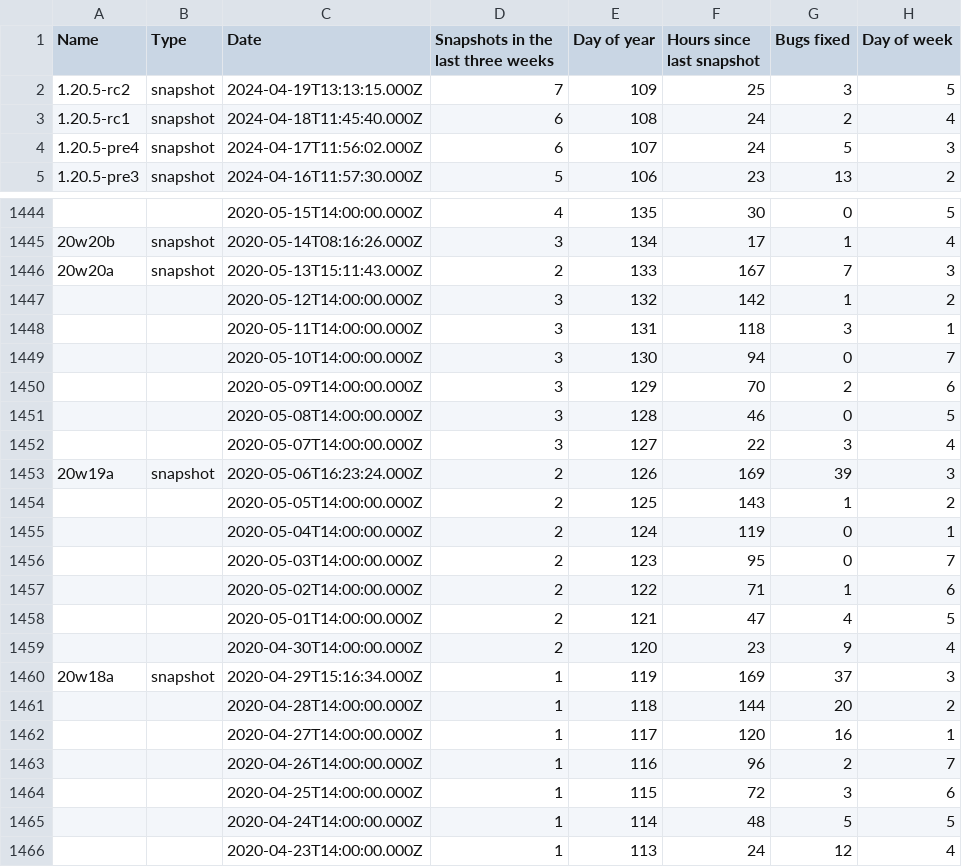
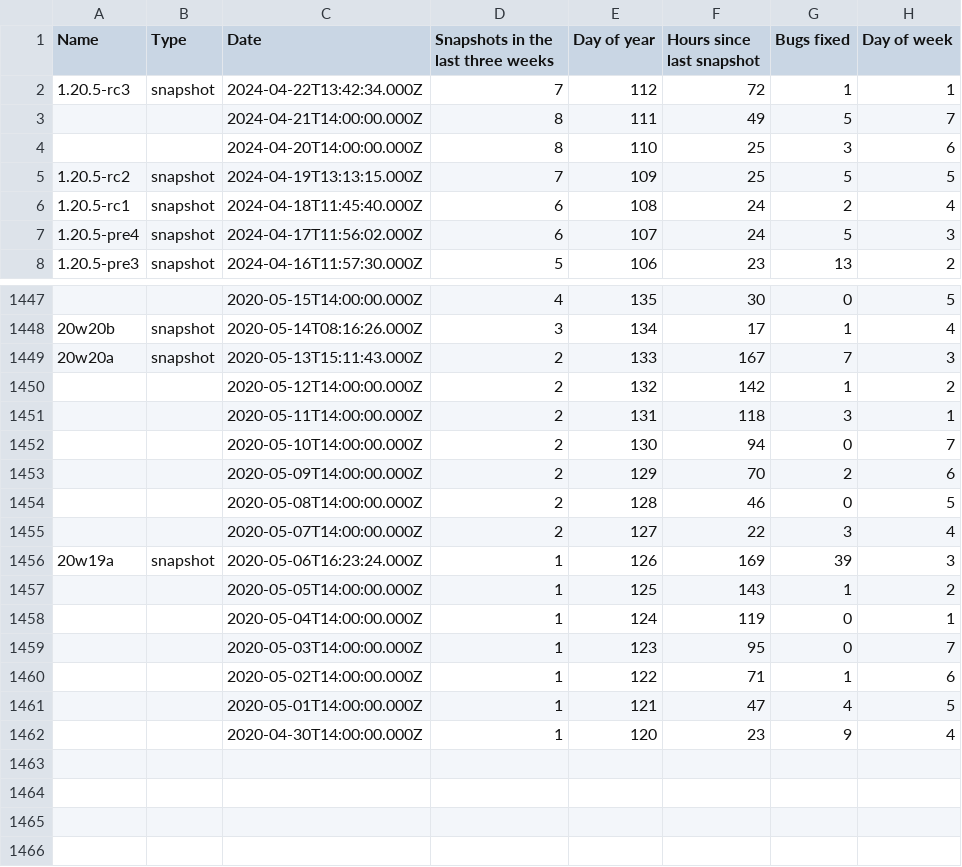
Before and after one commit to DEVTomatoCake/MCCNextSnapshot, a CSV file: fancyStats.csv, drawn as a sheet; only a part is shown, gaps mark what is left out.

```diff
--- a/fancyStats.csv
+++ b/fancyStats.csv
@@ -1,3 +1,6 @@
 Name,Type,Date,Snapshots in the last three weeks,Day of year,Hours since last snapshot,Bugs fixed,Day of week
-1.20.5-rc2,snapshot,2024-04-19T13:13:15.000Z,7,109,25,3,5
+1.20.5-rc3,snapshot,2024-04-22T13:42:34.000Z,7,112,72,1,1
+,,2024-04-21T14:00:00.000Z,8,111,49,5,7
+,,2024-04-20T14:00:00.000Z,8,110,25,3,6
+1.20.5-rc2,snapshot,2024-04-19T13:13:15.000Z,7,109,25,5,5
 1.20.5-rc1,snapshot,2024-04-18T11:45:40.000Z,6,108,24,2,4
@@ -1446,21 +1449,14 @@ Name,Type,Date,Snapshots in the last three weeks,Day of year,Hours since last sn
 20w20a,snapshot,2020-05-13T15:11:43.000Z,2,133,167,7,3
-,,2020-05-12T14:00:00.000Z,3,132,142,1,2
-,,2020-05-11T14:00:00.000Z,3,131,118,3,1
-,,2020-05-10T14:00:00.000Z,3,130,94,0,7
-,,2020-05-09T14:00:00.000Z,3,129,70,2,6
-,,2020-05-08T14:00:00.000Z,3,128,46,0,5
-,,2020-05-07T14:00:00.000Z,3,127,22,3,4
-20w19a,snapshot,2020-05-06T16:23:24.000Z,2,126,169,39,3
-,,2020-05-05T14:00:00.000Z,2,125,143,1,2
-,,2020-05-04T14:00:00.000Z,2,124,119,0,1
-,,2020-05-03T14:00:00.000Z,2,123,95,0,7
-,,2020-05-02T14:00:00.000Z,2,122,71,1,6
-,,2020-05-01T14:00:00.000Z,2,121,47,4,5
-,,2020-04-30T14:00:00.000Z,2,120,23,9,4
-20w18a,snapshot,2020-04-29T15:16:34.000Z,1,119,169,37,3
-,,2020-04-28T14:00:00.000Z,1,118,144,20,2
-,,2020-04-27T14:00:00.000Z,1,117,120,16,1
-,,2020-04-26T14:00:00.000Z,1,116,96,2,7
-,,2020-04-25T14:00:00.000Z,1,115,72,3,6
-,,2020-04-24T14:00:00.000Z,1,114,48,5,5
-,,2020-04-23T14:00:00.000Z,1,113,24,12,4
+,,2020-05-12T14:00:00.000Z,2,132,142,1,2
+,,2020-05-11T14:00:00.000Z,2,131,118,3,1
+,,2020-05-10T14:00:00.000Z,2,130,94,0,7
+,,2020-05-09T14:00:00.000Z,2,129,70,2,6
+,,2020-05-08T14:00:00.000Z,2,128,46,0,5
+,,2020-05-07T14:00:00.000Z,2,127,22,3,4
+20w19a,snapshot,2020-05-06T16:23:24.000Z,1,126,169,39,3
+,,2020-05-05T14:00:00.000Z,1,125,143,1,2
+,,2020-05-04T14:00:00.000Z,1,124,119,0,1
+,,2020-05-03T14:00:00.000Z,1,123,95,0,7
+,,2020-05-02T14:00:00.000Z,1,122,71,1,6
+,,2020-05-01T14:00:00.000Z,1,121,47,4,5
+,,2020-04-30T14:00:00.000Z,1,120,23,9,4
```
Also changed, not shown: mcVersions.csv, 4 other files.
